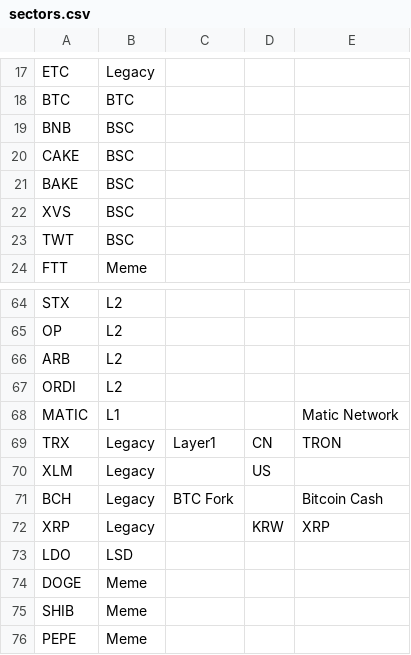
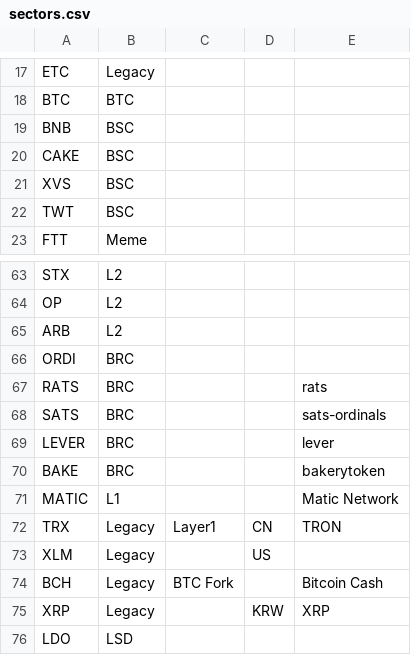
Before and after one commit to jshih2388/basic, a CSV file: sectors.csv, drawn as a sheet; only a part is shown, gaps mark what is left out; the shorter side is filled out with more unchanged rows.

Commit message:
Update sectors.csv

```diff
--- a/sectors.csv
+++ b/sectors.csv
@@ -20,3 +20,2 @@ BNB,BSC,,,
 CAKE,BSC,,,
-BAKE,BSC,,,
 XVS,BSC,,,
@@ -66,3 +65,7 @@ OP,L2,,,
 ARB,L2,,,
-ORDI,L2,,,
+ORDI,BRC,,,
+RATS,BRC,,,rats
+SATS,BRC,,,sats-ordinals
+LEVER,BRC,,,lever
+BAKE,BRC,,,bakerytoken
 MATIC,L1,,,Matic Network
```
